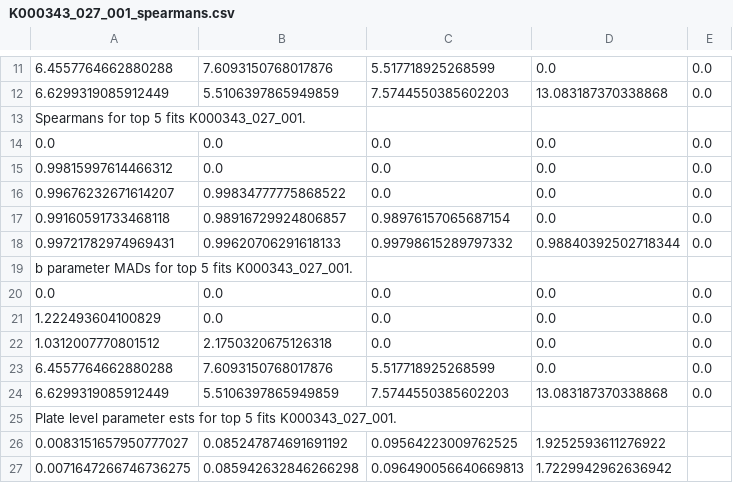
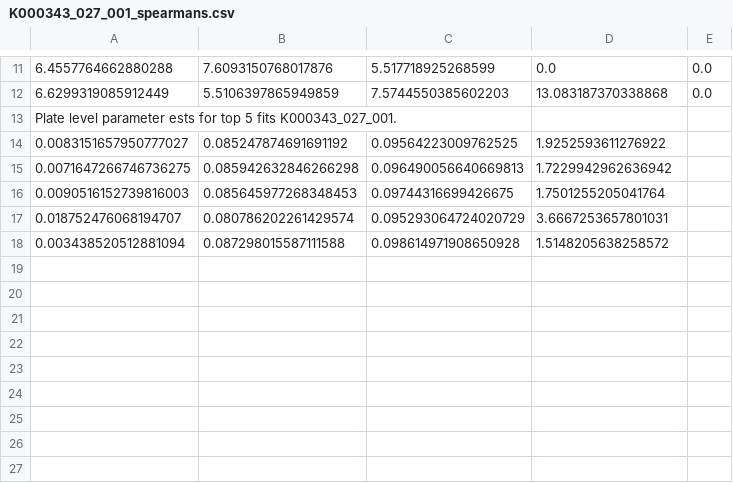
Before and after one commit to lwlss/CANS, a CSV file: cans/cans2/try_stuff/stripes/comp_model_bc_spline/K000343_027_001_spearmans.csv, drawn as a sheet; only a part is shown, gaps mark what is left out; the shorter side is filled out with more unchanged rows; the diff names each change by its address in the sheet, - before the commit and + after, or states it on an @@ line.

```diff
--- a/cans/cans2/try_stuff/stripes/comp_model_bc_spline/K000343_027_001_spearmans.csv
+++ b/cans/cans2/try_stuff/stripes/comp_model_bc_spline/K000343_027_001_spearmans.csv
-row 13: Spearmans for top 5 fits K000343_027_001.
-row 14: 0.0 | 0.0 | 0.0 | 0.0 | 0.0
-row 15: 0.99815997614466312 | 0.0 | 0.0 | 0.0 | 0.0
-row 16: 0.99676232671614207 | 0.99834777775868522 | 0.0 | 0.0 | 0.0
-row 17: 0.99160591733468118 | 0.98916729924806857 | 0.98976157065687154 | 0.0 | 0.0
-row 18: 0.99721782974969431 | 0.99620706291618133 | 0.99798615289797332 | 0.98840392502718344 | 0.0
-row 19: b parameter MADs for top 5 fits K000343_027_001.
-row 20: 0.0 | 0.0 | 0.0 | 0.0 | 0.0
-row 21: 1.222493604100829 | 0.0 | 0.0 | 0.0 | 0.0
-row 22: 1.0312007770801512 | 2.1750320675126318 | 0.0 | 0.0 | 0.0
-row 23: 6.4557764662880288 | 7.6093150768017876 | 5.517718925268599 | 0.0 | 0.0
-row 24: 6.6299319085912449 | 5.5106397865949859 | 7.5744550385602203 | 13.083187370338868 | 0.0
```
Also changed, not shown: cans/cans2/try_stuff/stripes/comp_model_bc_spline/K000347_027_022_spearmans.csv, 1 other file.
